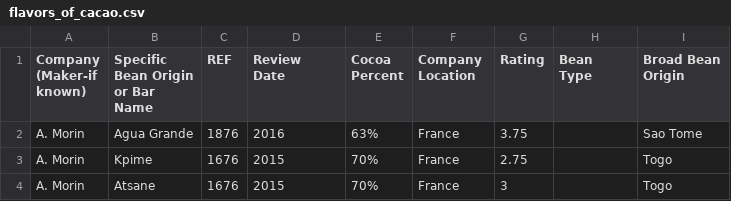
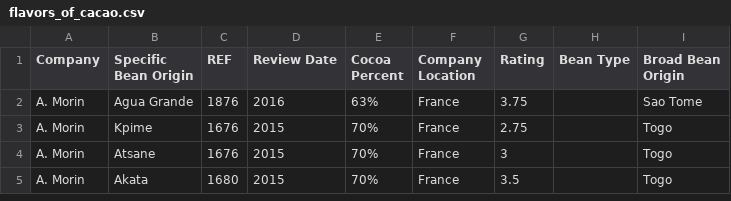
Before and after one commit to marceltransier/datamining-vt21-lab2, a CSV file: lab3/flavors_of_cacao.csv, drawn as a sheet; only a part is shown; the shorter side is filled out with more unchanged rows.

Commit message:
Prepare data
convert location names to coordinates

```diff
--- a/lab3/flavors_of_cacao.csv
+++ b/lab3/flavors_of_cacao.csv
@@ -1,9 +1,2 @@
-"Company 
-(Maker-if known)","Specific Bean Origin
-or Bar Name",REF,"Review
-Date","Cocoa
-Percent","Company
-Location",Rating,"Bean
-Type","Broad Bean
-Origin"
+Company,"Specific Bean Origin",REF,"Review Date","Cocoa Percent","Company Location",Rating,"Bean Type","Broad Bean Origin"
 A. Morin,Agua Grande,1876,2016,63%,France,3.75, ,Sao Tome
```
Also changed, not shown: 1 other file.
